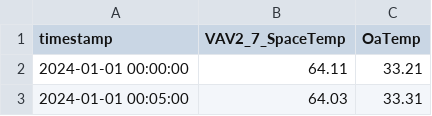
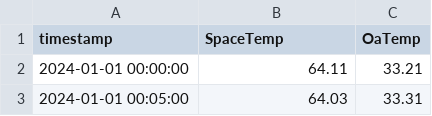
Before and after one commit to bbartling/OptimalStartStopHvac, a CSV file: OptimalStartStop/RecoveryTimeCalcs/Jan_data.csv, drawn as a sheet; only a part is shown.

Commit message:
recovery time calcs looking good for the 2 Day, One Week, and 2 Week plots

```diff
--- a/OptimalStartStop/RecoveryTimeCalcs/Jan_data.csv
+++ b/OptimalStartStop/RecoveryTimeCalcs/Jan_data.csv
@@ -1,2 +1,2 @@
-timestamp,VAV2_7_SpaceTemp,OaTemp
+timestamp,SpaceTemp,OaTemp
 2024-01-01 00:00:00,64.11,33.21
```
Also changed, not shown: 14 other files.
